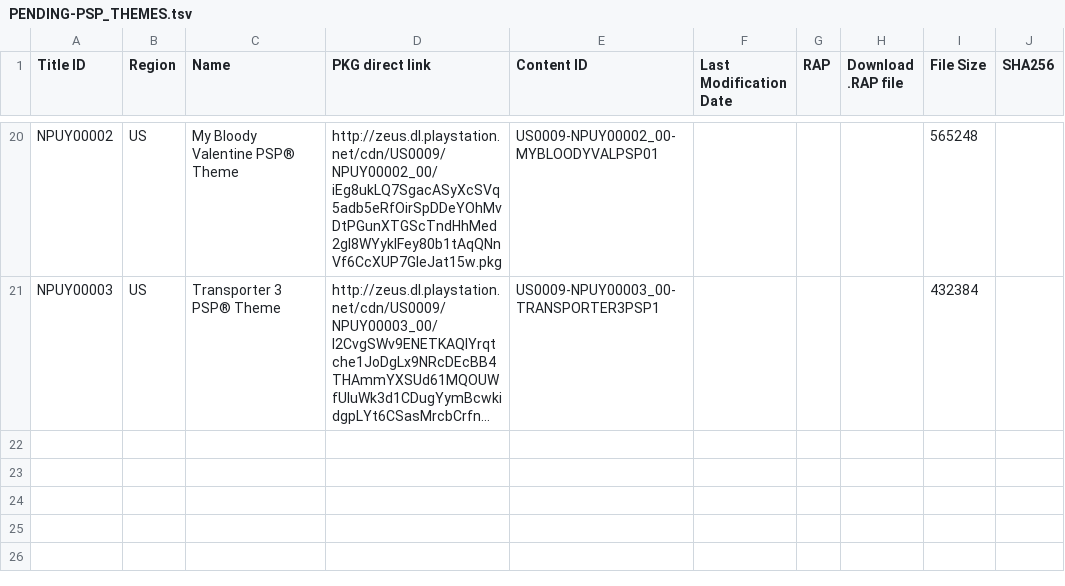
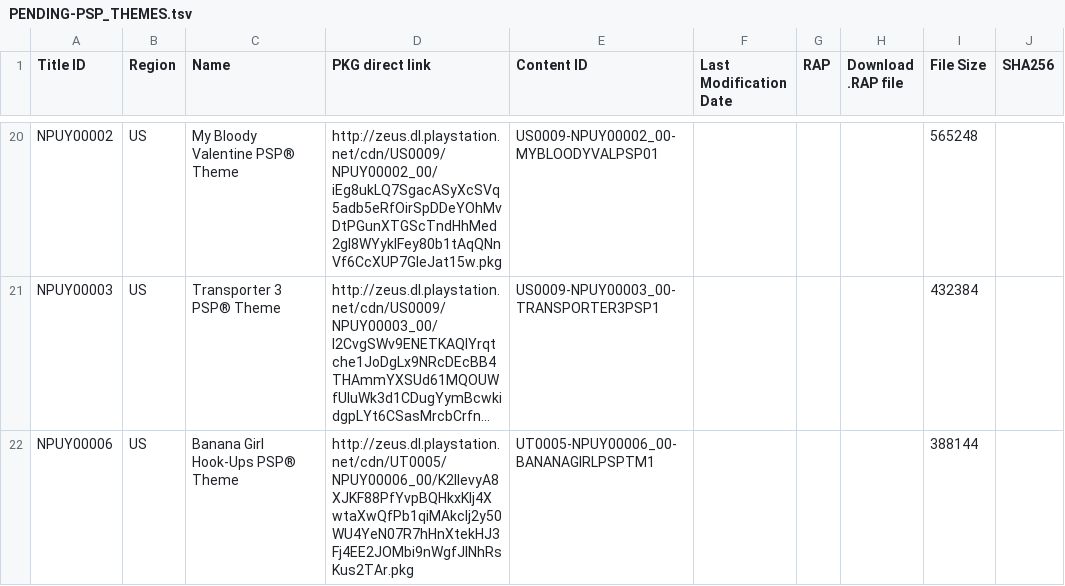
Before and after one commit to 1jtp8sobiu/1jtp8sobiu.github.io, a TSV file: tsv/PENDING-PSP_THEMES.tsv, drawn as a sheet; only a part is shown, gaps mark what is left out; long unchanged cells end in …; the diff names each change by its address in the sheet, - before the commit and + after, or states it on an @@ line.

Commit message:
PENDING-PSP_THEMES 20210426_055501

```diff
--- a/tsv/PENDING-PSP_THEMES.tsv
+++ b/tsv/PENDING-PSP_THEMES.tsv
+row 22: NPUY00006 | US | Banana Girl Hook-Ups PSP® Theme | http://zeus.dl.playstation.net/cdn/UT0005/NPUY00006_00/K2IlevyA8XJKF88PfYvpBQHkxKIj4XwtaXwQfPb1qiMAkcIj2y50WU4YeN07R7hHnXtekHJ3Fj4EE2JOMbi9nWgfJINhRsKus2TAr.pkg | UT0005-NPUY00006_00-BANANAGIRLPSPTM1 |  |  |  | 388144
```
